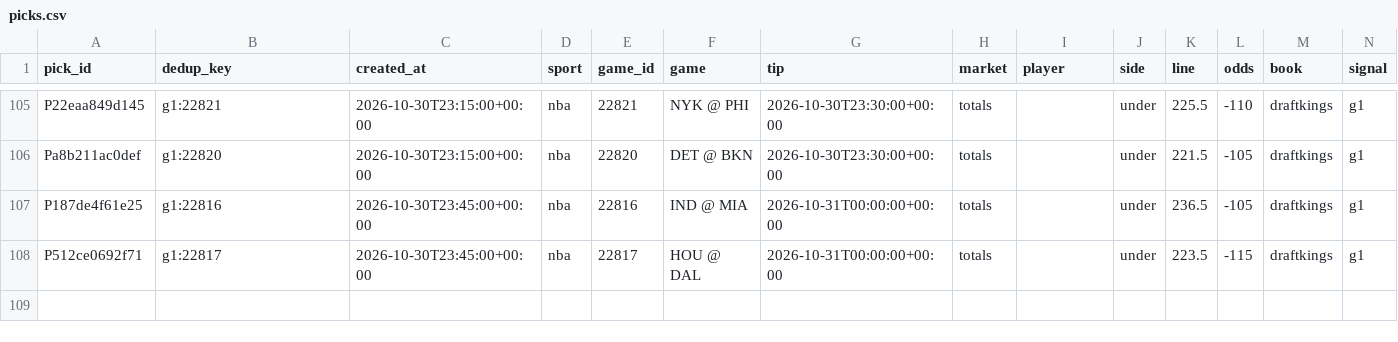
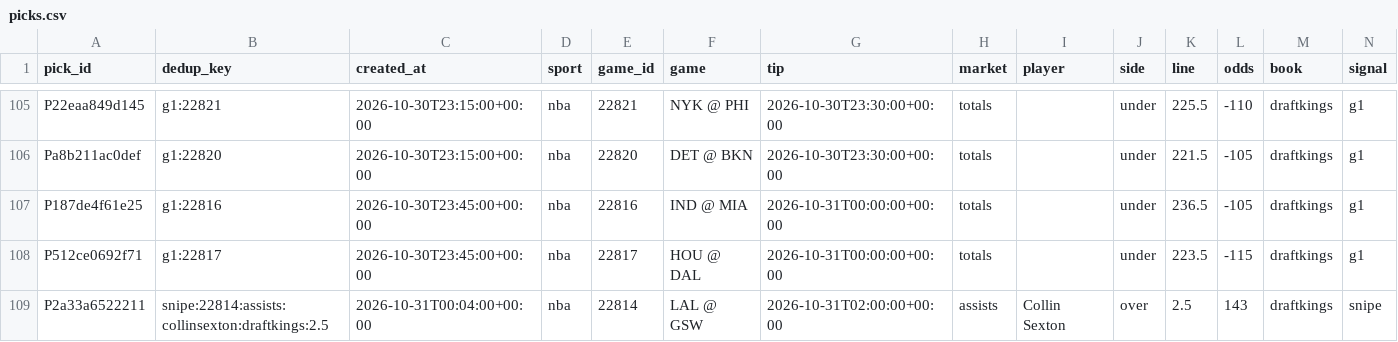
Before and after one commit to PirateKingInc/test-m11, a CSV file: ledger/picks.csv, drawn as a sheet; only a part is shown, gaps mark what is left out; rows hold the shown columns only; the diff names each change by its address in the sheet, - before the commit and + after, or states it on an @@ line.

```diff
--- a/ledger/picks.csv
+++ b/ledger/picks.csv
+row 109: P2a33a6522211 | snipe:22814:assists:collinsexton:draftkings:2.5 | 2026-10-31T00:04:00+00:00 | nba | 22814 | LAL @ GSW | 2026-10-31T02:00:00+00:00 | assists | Collin Sexton | over | 2.5 | 143 | draftkings | snipe
```
Also changed, not shown: ledger/labels.csv.
